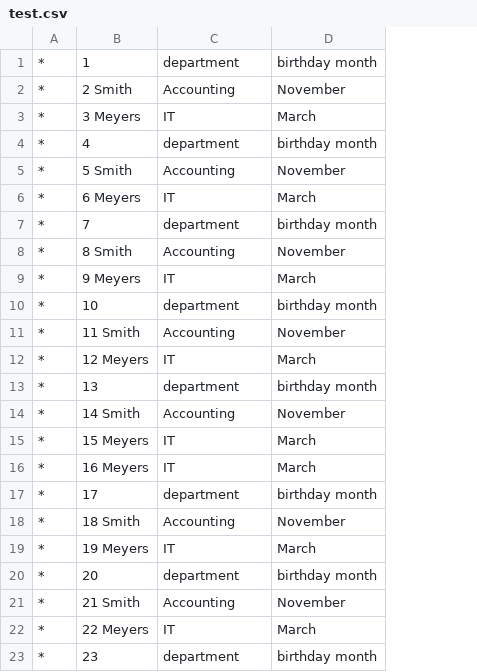
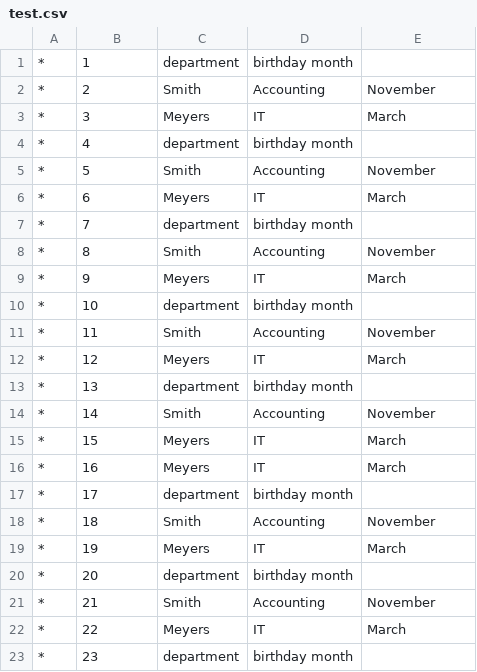
Before and after one commit to ianagpawa/CSVParser, a CSV file: test.csv, drawn as a sheet; only a part is shown; addresses are those after the commit; the diff covers the shown part only; the diff names each change by its address in the sheet, - before the commit and + after, or states it on an @@ line.

Commit message:
feat: Add function to insert value into row and create csv files

```diff
--- a/test.csv
+++ b/test.csv
+column C, rows 1-23: department | Smith | Meyers | department | Smith | Meyers | department | Smith | Meyers | department | Smith | Meyers | department | Smith | Meyers | Meyers | department | Smith | Meyers | department | Smith | Meyers | department
-D1: department
+D1: birthday month
-E1: birthday month
+E1: (empty)
-B2: 2 Smith
+B2: 2
-B3: 3 Meyers
+B3: 3
-D4: department
+D4: birthday month
-E4: birthday month
+E4: (empty)
-B5: 5 Smith
+B5: 5
-B6: 6 Meyers
+B6: 6
-D7: department
+D7: birthday month
-E7: birthday month
+E7: (empty)
-B8: 8 Smith
+B8: 8
-B9: 9 Meyers
+B9: 9
-D10: department
+D10: birthday month
-E10: birthday month
+E10: (empty)
-B11: 11 Smith
+B11: 11
-B12: 12 Meyers
+B12: 12
-D13: department
+D13: birthday month
-E13: birthday month
+E13: (empty)
-B14: 14 Smith
+B14: 14
-B15: 15 Meyers
+B15: 15
-B16: 16 Meyers
+B16: 16
-D17: department
+D17: birthday month
-E17: birthday month
+E17: (empty)
-B18: 18 Smith
+B18: 18
-B19: 19 Meyers
+B19: 19
-D20: department
+D20: birthday month
-E20: birthday month
+E20: (empty)
-B21: 21 Smith
+B21: 21
-B22: 22 Meyers
+B22: 22
-D23: department
+D23: birthday month
-E23: birthday month
+E23: (empty)
```
Also changed, not shown: 2 edited cells elsewhere in this file, 5 other files.
